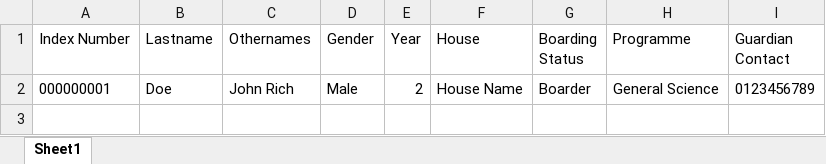
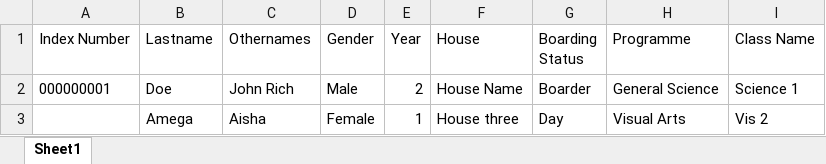
Before and after one commit to MatrixMe00/shsdesk, an Excel workbook: admin/admin/assets/files/default files/students_template.xlsx, sheet Sheet1, drawn as a sheet; values as stored, in another font and other column widths than the file's, no borders; the diff names each change by its address in the sheet, - before the commit and + after, or states it on an @@ line.

Commit message:
Student entry using excel
The module to receive student data using excel done

```diff
--- a/admin/admin/assets/files/default files/students_template.xlsx (sheet Sheet1)
+++ b/admin/admin/assets/files/default files/students_template.xlsx (sheet Sheet1)
-I1: Guardian Contact
+I1: Class Name
-I2 (Class Name): 0123456789
+I2 (Class Name): Science 1
+row 3:  | Amega | Aisha | Female | 1 | House three | Day | Visual Arts | Vis 2
```
Also changed, not shown: 2 other files.
